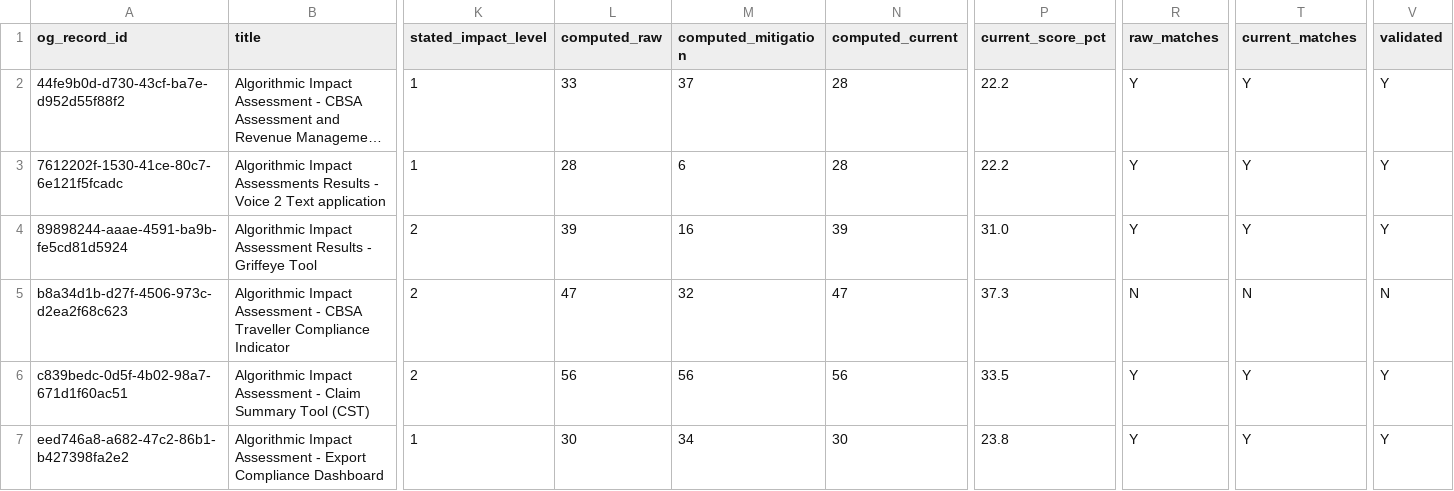
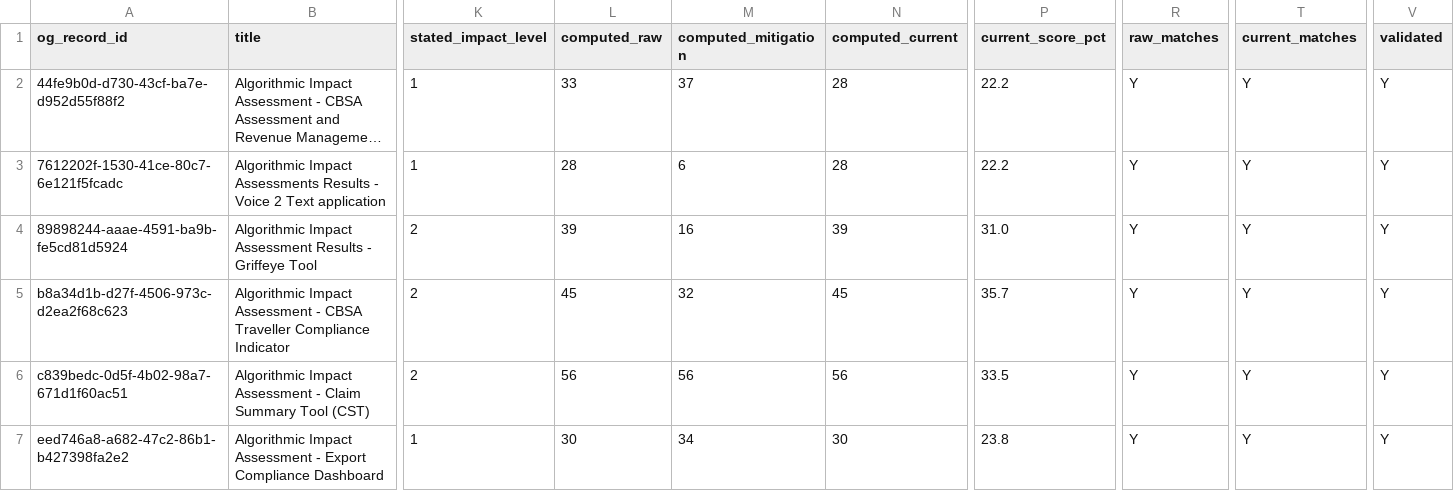
Before and after one commit to CPDI-CPDI/test, a CSV file: files/data/pdf_submissions.csv, drawn as a sheet; only a part is shown, gaps mark what is left out; long unchanged cells end in …; the diff names each change by its address in the sheet, - before the commit and + after, or states it on an @@ line.

```diff
--- a/files/data/pdf_submissions.csv
+++ b/files/data/pdf_submissions.csv
-L5 (computed_raw): 47
+L5 (computed_raw): 45
-N5 (computed_current): 47
+N5 (computed_current): 45
-P5 (current_score_pct): 37.3
+P5 (current_score_pct): 35.7
-R5 (raw_matches): N
+R5 (raw_matches): Y
-T5 (current_matches): N
+T5 (current_matches): Y
-V5 (validated): N
+V5 (validated): Y
```
Also changed, not shown: files/data/pdf_answers.csv, files/data/submissions.csv, 31 other files.
